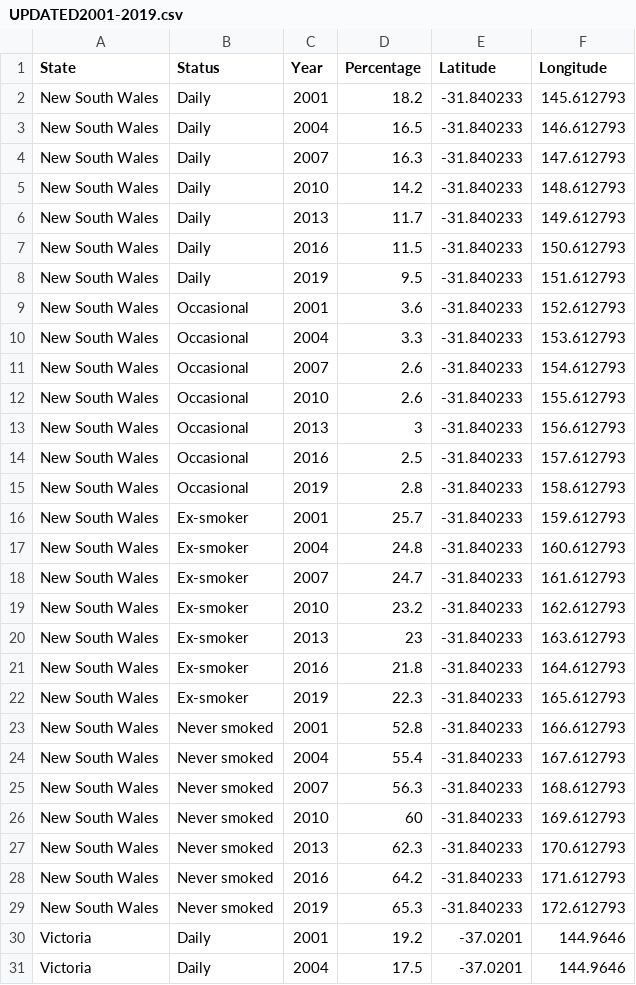
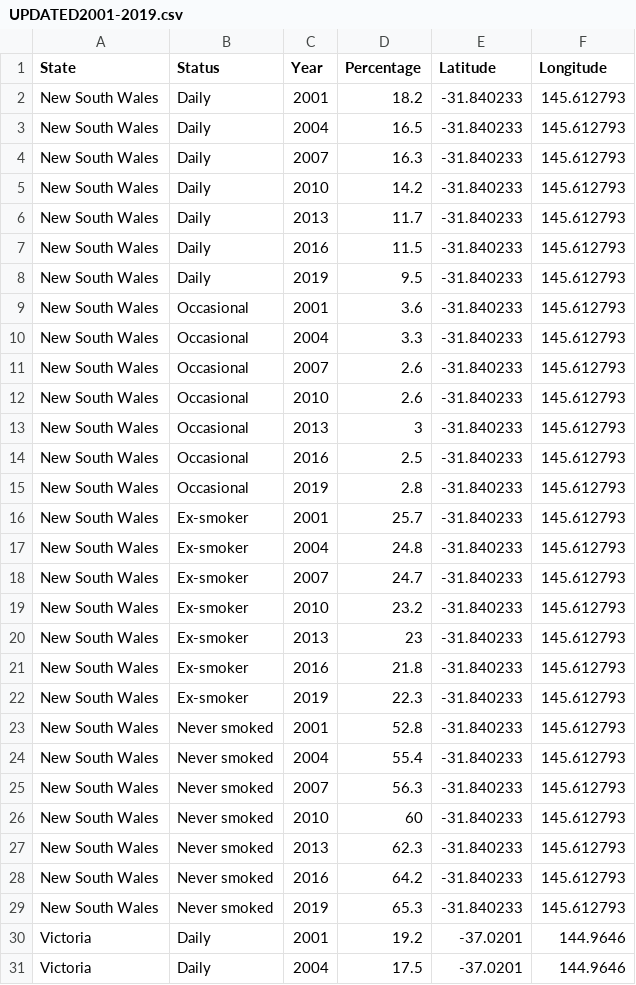
Before and after one commit to stha0035/Assingment2-2977275, a CSV file: UPDATED2001-2019.csv, drawn as a sheet; only a part is shown.

Commit message:
Update UPDATED2001-2019.csv

```diff
--- a/UPDATED2001-2019.csv
+++ b/UPDATED2001-2019.csv
@@ -2,29 +2,29 @@ State,Status,Year,Percentage,Latitude,Longitude
 New South Wales,Daily,2001,18.2,-31.840233,145.612793
-New South Wales,Daily,2004,16.5,-31.840233,146.612793
-New South Wales,Daily,2007,16.3,-31.840233,147.612793
-New South Wales,Daily,2010,14.2,-31.840233,148.612793
-New South Wales,Daily,2013,11.7,-31.840233,149.612793
-New South Wales,Daily,2016,11.5,-31.840233,150.612793
-New South Wales,Daily,2019,9.5,-31.840233,151.612793
-New South Wales,Occasional,2001,3.6,-31.840233,152.612793
-New South Wales,Occasional,2004,3.3,-31.840233,153.612793
-New South Wales,Occasional,2007,2.6,-31.840233,154.612793
-New South Wales,Occasional,2010,2.6,-31.840233,155.612793
-New South Wales,Occasional,2013,3,-31.840233,156.612793
-New South Wales,Occasional,2016,2.5,-31.840233,157.612793
-New South Wales,Occasional,2019,2.8,-31.840233,158.612793
-New South Wales,Ex-smoker,2001,25.7,-31.840233,159.612793
-New South Wales,Ex-smoker,2004,24.8,-31.840233,160.612793
-New South Wales,Ex-smoker,2007,24.7,-31.840233,161.612793
-New South Wales,Ex-smoker,2010,23.2,-31.840233,162.612793
-New South Wales,Ex-smoker,2013,23,-31.840233,163.612793
-New South Wales,Ex-smoker,2016,21.8,-31.840233,164.612793
-New South Wales,Ex-smoker,2019,22.3,-31.840233,165.612793
-New South Wales,Never smoked,2001,52.8,-31.840233,166.612793
-New South Wales,Never smoked,2004,55.4,-31.840233,167.612793
-New South Wales,Never smoked,2007,56.3,-31.840233,168.612793
-New South Wales,Never smoked,2010,60,-31.840233,169.612793
-New South Wales,Never smoked,2013,62.3,-31.840233,170.612793
-New South Wales,Never smoked,2016,64.2,-31.840233,171.612793
-New South Wales,Never smoked,2019,65.3,-31.840233,172.612793
+New South Wales,Daily,2004,16.5,-31.840233,145.612793
+New South Wales,Daily,2007,16.3,-31.840233,145.612793
+New South Wales,Daily,2010,14.2,-31.840233,145.612793
+New South Wales,Daily,2013,11.7,-31.840233,145.612793
+New South Wales,Daily,2016,11.5,-31.840233,145.612793
+New South Wales,Daily,2019,9.5,-31.840233,145.612793
+New South Wales,Occasional,2001,3.6,-31.840233,145.612793
+New South Wales,Occasional,2004,3.3,-31.840233,145.612793
+New South Wales,Occasional,2007,2.6,-31.840233,145.612793
+New South Wales,Occasional,2010,2.6,-31.840233,145.612793
+New South Wales,Occasional,2013,3,-31.840233,145.612793
+New South Wales,Occasional,2016,2.5,-31.840233,145.612793
+New South Wales,Occasional,2019,2.8,-31.840233,145.612793
+New South Wales,Ex-smoker,2001,25.7,-31.840233,145.612793
+New South Wales,Ex-smoker,2004,24.8,-31.840233,145.612793
+New South Wales,Ex-smoker,2007,24.7,-31.840233,145.612793
+New South Wales,Ex-smoker,2010,23.2,-31.840233,145.612793
+New South Wales,Ex-smoker,2013,23,-31.840233,145.612793
+New South Wales,Ex-smoker,2016,21.8,-31.840233,145.612793
+New South Wales,Ex-smoker,2019,22.3,-31.840233,145.612793
+New South Wales,Never smoked,2001,52.8,-31.840233,145.612793
+New South Wales,Never smoked,2004,55.4,-31.840233,145.612793
+New South Wales,Never smoked,2007,56.3,-31.840233,145.612793
+New South Wales,Never smoked,2010,60,-31.840233,145.612793
+New South Wales,Never smoked,2013,62.3,-31.840233,145.612793
+New South Wales,Never smoked,2016,64.2,-31.840233,145.612793
+New South Wales,Never smoked,2019,65.3,-31.840233,145.612793
 Victoria,Daily,2001,19.2,-37.0201,144.9646
```
